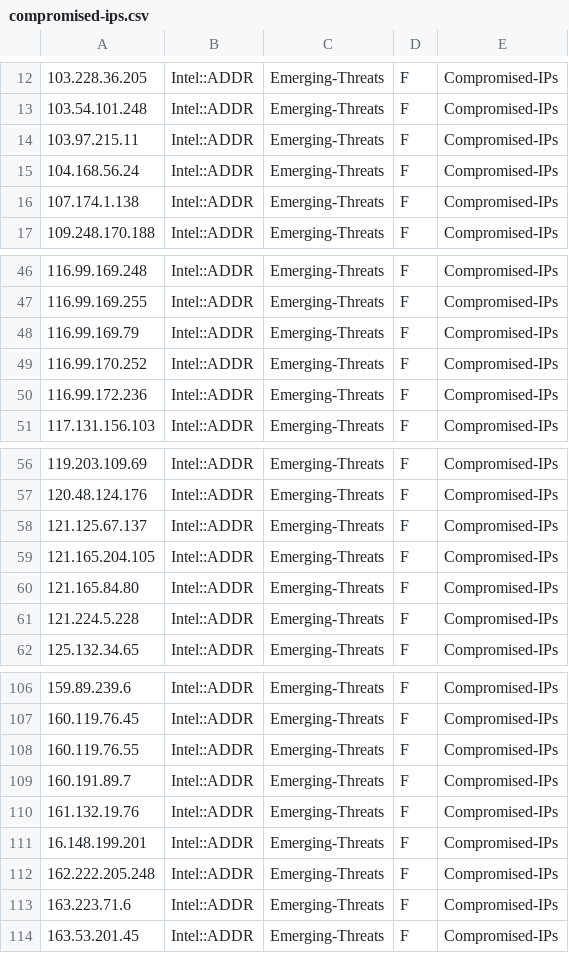
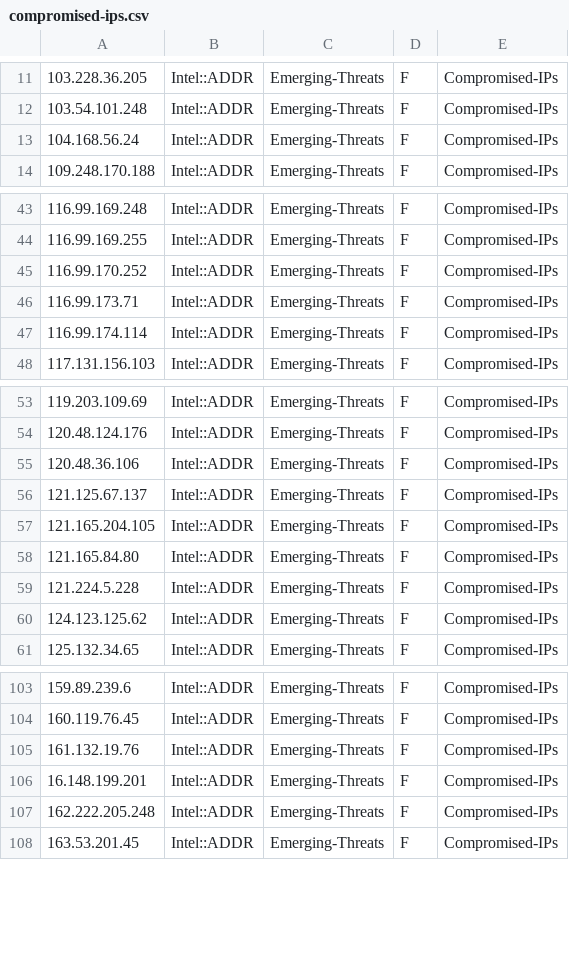
Before and after one commit to marshalyssa/TIFeeds, a CSV file: compromised-ips.csv, drawn as a sheet; only a part is shown, gaps mark what is left out; the diff covers the shown part only.

```diff
--- a/compromised-ips.csv
+++ b/compromised-ips.csv
@@ -13,5 +12,3 @@
 103.54.101.248,Intel::ADDR,Emerging-Threats,F,Compromised-IPs
-103.97.215.11,Intel::ADDR,Emerging-Threats,F,Compromised-IPs
 104.168.56.24,Intel::ADDR,Emerging-Threats,F,Compromised-IPs
-107.174.1.138,Intel::ADDR,Emerging-Threats,F,Compromised-IPs
 109.248.170.188,Intel::ADDR,Emerging-Threats,F,Compromised-IPs
@@ -47,5 +44,5 @@
 116.99.169.255,Intel::ADDR,Emerging-Threats,F,Compromised-IPs
-116.99.169.79,Intel::ADDR,Emerging-Threats,F,Compromised-IPs
 116.99.170.252,Intel::ADDR,Emerging-Threats,F,Compromised-IPs
-116.99.172.236,Intel::ADDR,Emerging-Threats,F,Compromised-IPs
+116.99.173.71,Intel::ADDR,Emerging-Threats,F,Compromised-IPs
+116.99.174.114,Intel::ADDR,Emerging-Threats,F,Compromised-IPs
 117.131.156.103,Intel::ADDR,Emerging-Threats,F,Compromised-IPs
@@ -57,2 +54,3 @@
 120.48.124.176,Intel::ADDR,Emerging-Threats,F,Compromised-IPs
+120.48.36.106,Intel::ADDR,Emerging-Threats,F,Compromised-IPs
 121.125.67.137,Intel::ADDR,Emerging-Threats,F,Compromised-IPs
@@ -61,2 +59,3 @@
 121.224.5.228,Intel::ADDR,Emerging-Threats,F,Compromised-IPs
+124.123.125.62,Intel::ADDR,Emerging-Threats,F,Compromised-IPs
 125.132.34.65,Intel::ADDR,Emerging-Threats,F,Compromised-IPs
@@ -107,4 +104,2 @@
 160.119.76.45,Intel::ADDR,Emerging-Threats,F,Compromised-IPs
-160.119.76.55,Intel::ADDR,Emerging-Threats,F,Compromised-IPs
-160.191.89.7,Intel::ADDR,Emerging-Threats,F,Compromised-IPs
 161.132.19.76,Intel::ADDR,Emerging-Threats,F,Compromised-IPs
@@ -112,3 +107,2 @@
 162.222.205.248,Intel::ADDR,Emerging-Threats,F,Compromised-IPs
-163.223.71.6,Intel::ADDR,Emerging-Threats,F,Compromised-IPs
 163.53.201.45,Intel::ADDR,Emerging-Threats,F,Compromised-IPs
```
Also changed, not shown: 4 added rows and 14 removed rows elsewhere in this file, abuse-ch-threatfox-ip.csv, all.csv, 1 other file.
